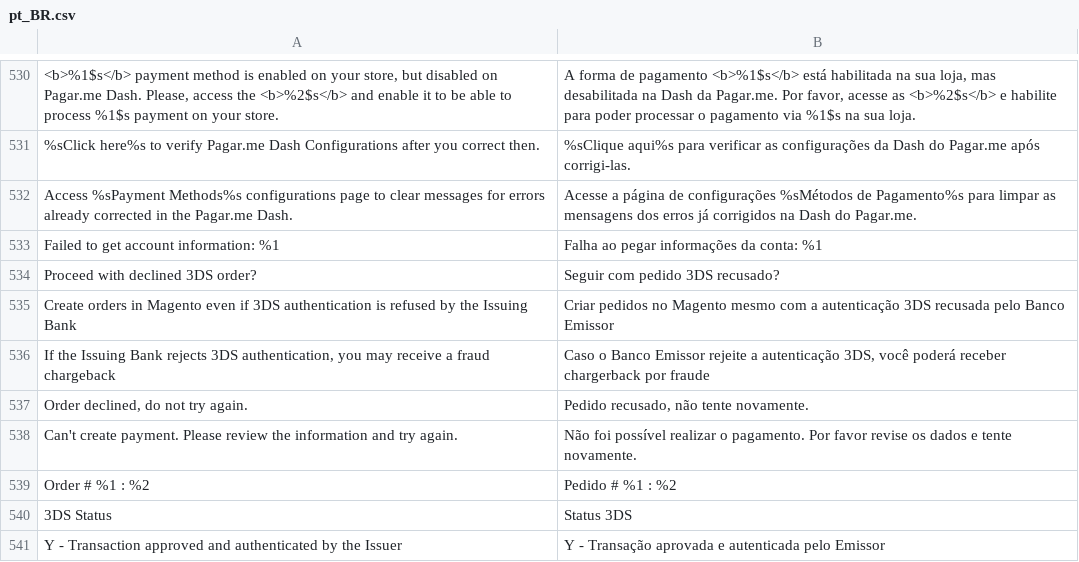
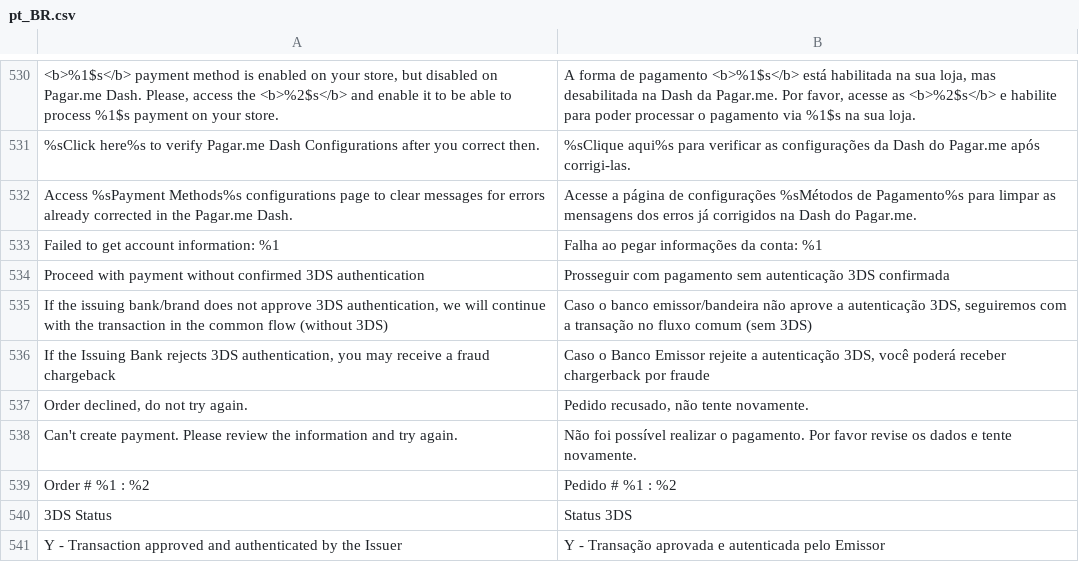
Before and after one commit to pagarme/magento2, a CSV file: i18n/pt_BR.csv, drawn as a sheet; only a part is shown, gaps mark what is left out.

```diff
--- a/i18n/pt_BR.csv
+++ b/i18n/pt_BR.csv
@@ -533,4 +533,4 @@
 "Failed to get account information: %1","Falha ao pegar informações da conta: %1"
-"Proceed with declined 3DS order?","Seguir com pedido 3DS recusado?"
-"Create orders in Magento even if 3DS authentication is refused by the Issuing Bank","Criar pedidos no Magento mesmo com a autenticação 3DS recusada pelo Banco Emissor"
+"Proceed with payment without confirmed 3DS authentication","Prosseguir com pagamento sem autenticação 3DS confirmada"
+"If the issuing bank/brand does not approve 3DS authentication, we will continue with the transaction in the common flow (without 3DS)","Caso o banco emissor/bandeira não aprove a autenticação 3DS, seguiremos com a transação no fluxo comum (sem 3DS)"
 "If the Issuing Bank rejects 3DS authentication, you may receive a fraud chargeback","Caso o Banco Emissor rejeite a autenticação 3DS, você poderá receber chargerback por fraude"
```
Also changed, not shown: 2 other files.
